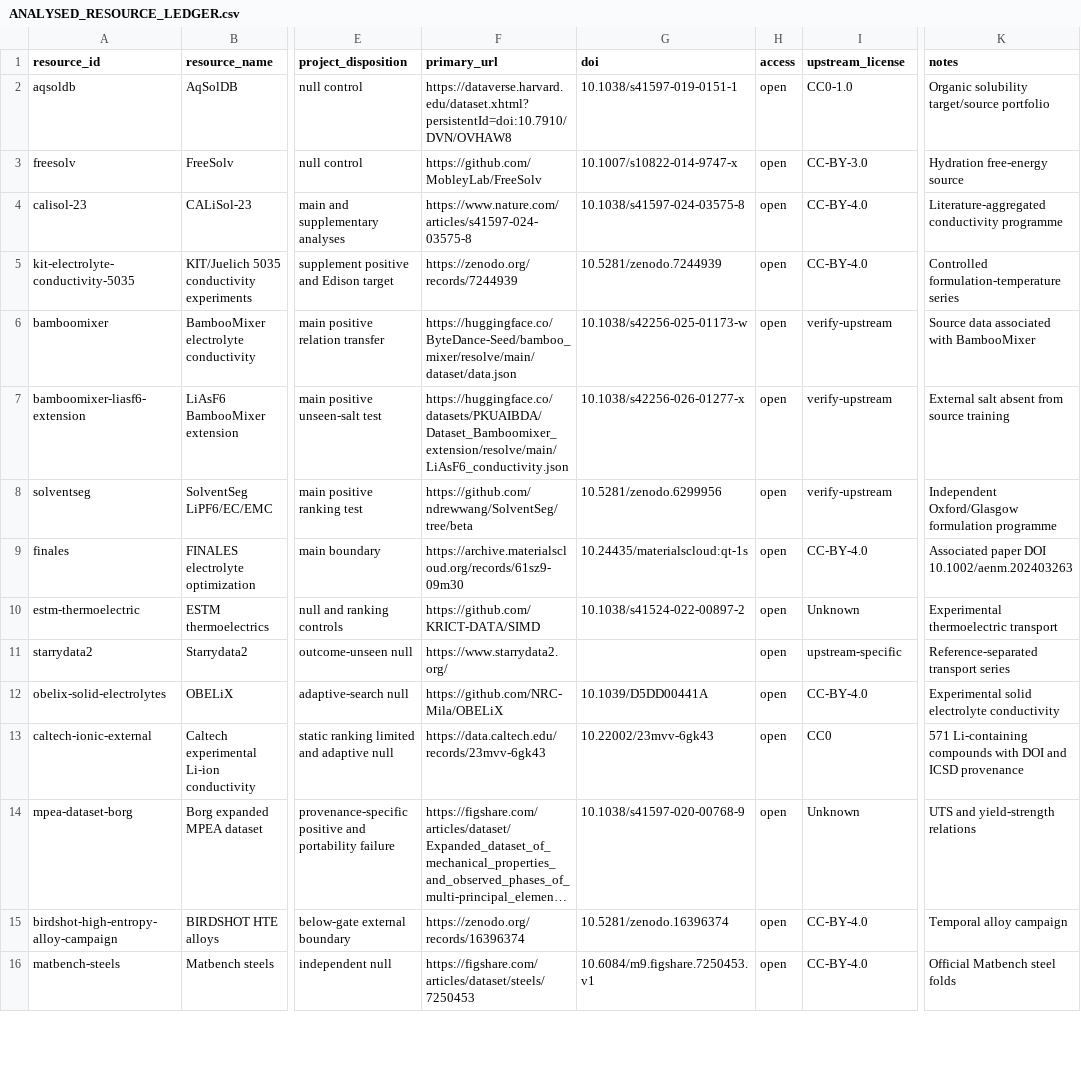
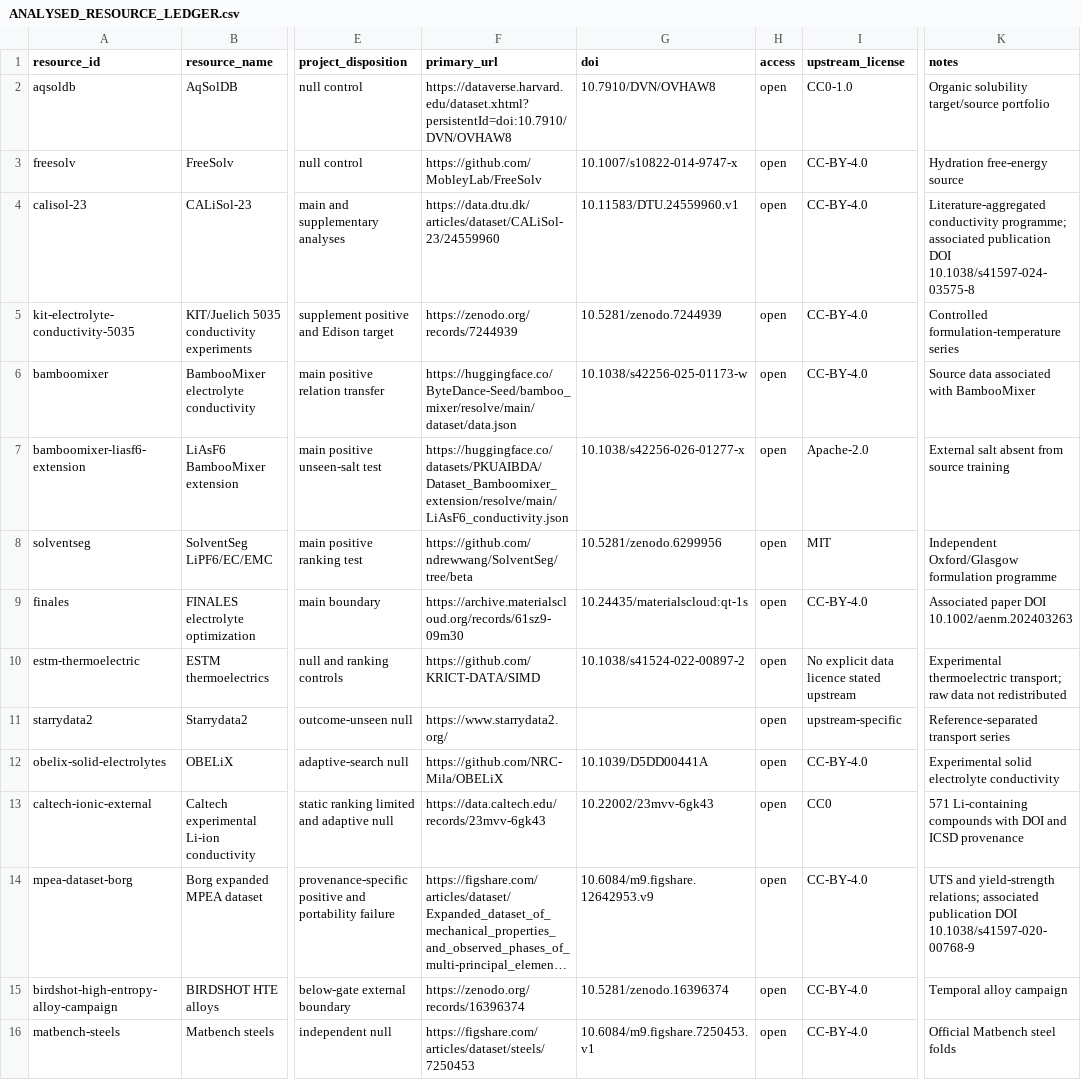
Before and after one commit to Yang1Bai/collective-exp-data-index, a CSV file: research/data/ANALYSED_RESOURCE_LEDGER.csv, drawn as a sheet; only a part is shown, gaps mark what is left out; long unchanged cells end in …; the diff names each change by its address in the sheet, - before the commit and + after, or states it on an @@ line.

```diff
--- a/research/data/ANALYSED_RESOURCE_LEDGER.csv
+++ b/research/data/ANALYSED_RESOURCE_LEDGER.csv
-G2 (doi): 10.1038/s41597-019-0151-1
+G2 (doi): 10.7910/DVN/OVHAW8
-I3 (upstream_license): CC-BY-3.0
+I3 (upstream_license): CC-BY-4.0
-F4 (primary_url): https://www.nature.com/articles/s41597-024-03575-8
+F4 (primary_url): https://data.dtu.dk/articles/dataset/CALiSol-23/24559960
-G4 (doi): 10.1038/s41597-024-03575-8
+G4 (doi): 10.11583/DTU.24559960.v1
-K4 (notes): Literature-aggregated conductivity programme
+K4 (notes): Literature-aggregated conductivity programme; associated publication DOI 10.1038/s41597-024-03575-8
-I6 (upstream_license): verify-upstream
+I6 (upstream_license): CC-BY-4.0
-I7 (upstream_license): verify-upstream
+I7 (upstream_license): Apache-2.0
-I8 (upstream_license): verify-upstream
+I8 (upstream_license): MIT
-I10 (upstream_license): Unknown
+I10 (upstream_license): No explicit data licence stated upstream
-K10 (notes): Experimental thermoelectric transport
+K10 (notes): Experimental thermoelectric transport; raw data not redistributed
-G14 (doi): 10.1038/s41597-020-00768-9
+G14 (doi): 10.6084/m9.figshare.12642953.v9
-I14 (upstream_license): Unknown
+I14 (upstream_license): CC-BY-4.0
-K14 (notes): …and yield-strength relations
+K14 (notes): …and yield-strength relations; associated publication DOI 10.1038/s41597-020-00768-9
```
Also changed, not shown: paper/claims/claim_manifest.csv, paper/data/article_source_data.csv, 7 other files.
